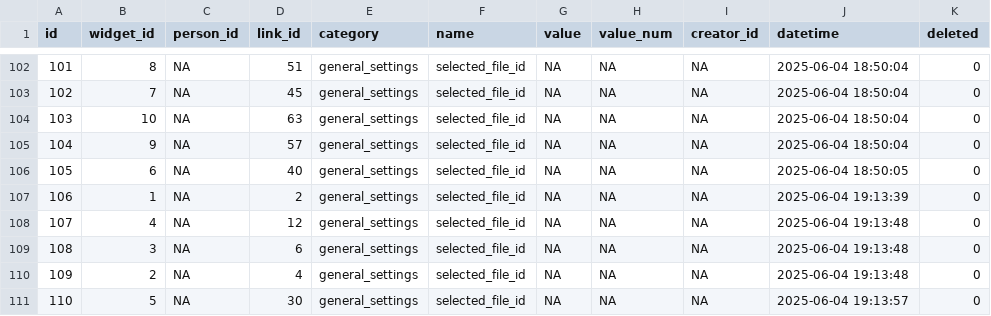
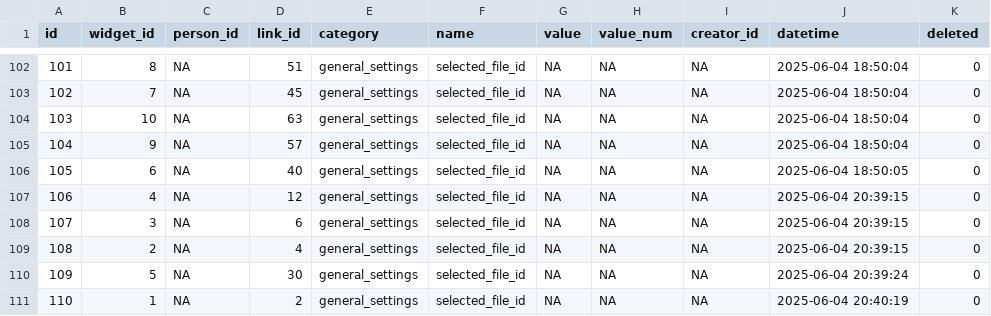
Before and after one commit to BorisDelange/LinkR-content, a CSV file: projects/linkr_demo/app_db/widgets_options.csv, drawn as a sheet; only a part is shown, gaps mark what is left out; the diff names each change by its address in the sheet, - before the commit and + after, or states it on an @@ line.

```diff
--- a/projects/linkr_demo/app_db/widgets_options.csv
+++ b/projects/linkr_demo/app_db/widgets_options.csv
-B107 (widget_id): 1
+B107 (widget_id): 4
-D107 (link_id): 2
+D107 (link_id): 12
-J107 (datetime): 2025-06-04 19:13:39
+J107 (datetime): 2025-06-04 20:39:15
-B108 (widget_id): 4
+B108 (widget_id): 3
-D108 (link_id): 12
+D108 (link_id): 6
-J108:J109 (datetime): 2025-06-04 19:13:48
+J108:J109 (datetime): 2025-06-04 20:39:15
-B109 (widget_id): 3
+B109 (widget_id): 2
-D109 (link_id): 6
+D109 (link_id): 4
-B110 (widget_id): 2
+B110 (widget_id): 5
-D110 (link_id): 4
+D110 (link_id): 30
-J110 (datetime): 2025-06-04 19:13:48
+J110 (datetime): 2025-06-04 20:39:24
-B111 (widget_id): 5
+B111 (widget_id): 1
-D111 (link_id): 30
+D111 (link_id): 2
-J111 (datetime): 2025-06-04 19:13:57
+J111 (datetime): 2025-06-04 20:40:19
```
Also changed, not shown: projects/linkr_demo/app_db/options.csv, 4 other files.
